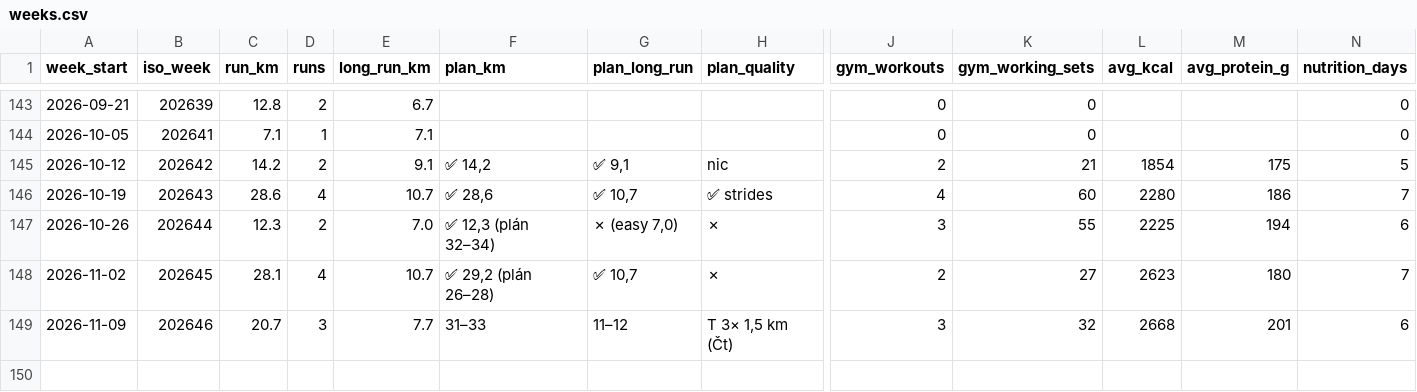
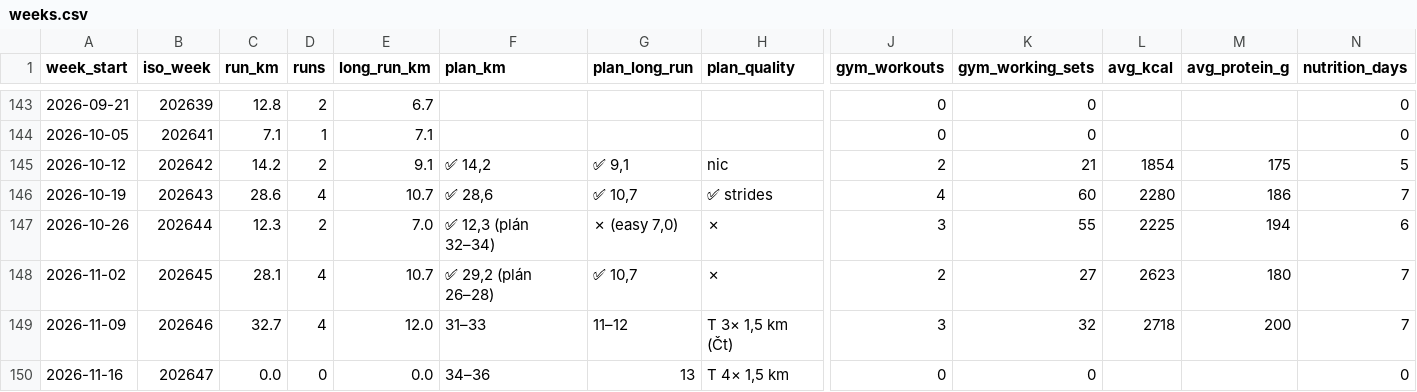
Before and after one commit to PavelJanosekk/RunningCoach, a CSV file: fitness-hub/weeks.csv, drawn as a sheet; only a part is shown, gaps mark what is left out; rows hold the shown columns only; the diff names each change by its address in the sheet, - before the commit and + after, or states it on an @@ line.

Commit message:
data: Fitness Hub export 2026-11-16
Changed: activities.csv, nutrition_daily.csv, nutrition_items.csv, profile.md, targets_daily.csv, weeks.csv

```diff
--- a/fitness-hub/weeks.csv
+++ b/fitness-hub/weeks.csv
-C149 (run_km): 20.7
+C149 (run_km): 32.7
-D149 (runs): 3
+D149 (runs): 4
-E149 (long_run_km): 7.7
+E149 (long_run_km): 12.0
-L149 (avg_kcal): 2668
+L149 (avg_kcal): 2718
-M149 (avg_protein_g): 201
+M149 (avg_protein_g): 200
-N149 (nutrition_days): 6
+N149 (nutrition_days): 7
+row 150: 2026-11-16 | 202647 | 0.0 | 0 | 0.0 | 34–36 | 13 | T 4× 1,5 km | 0 | 0 |  |  | 0
```
Also changed, not shown: fitness-hub/activities.csv, fitness-hub/nutrition_daily.csv, 3 other files.
